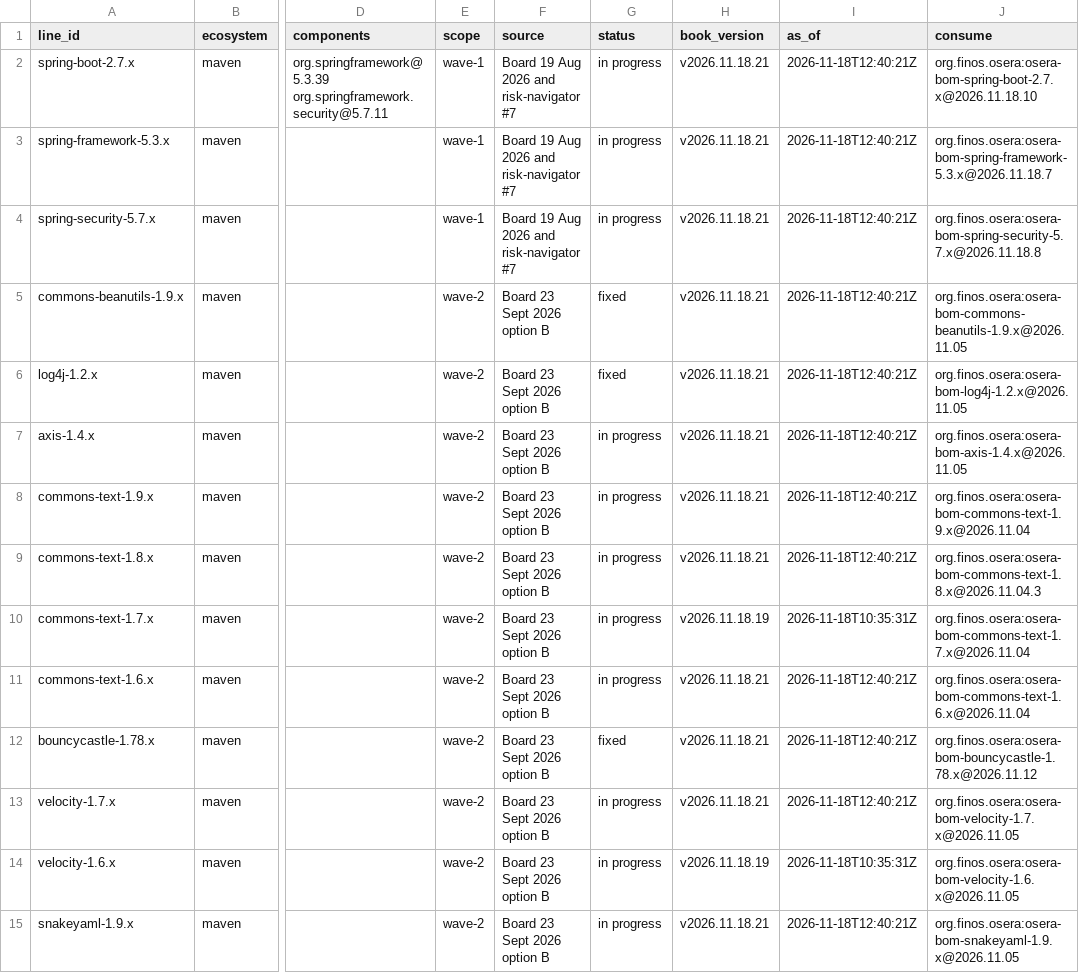
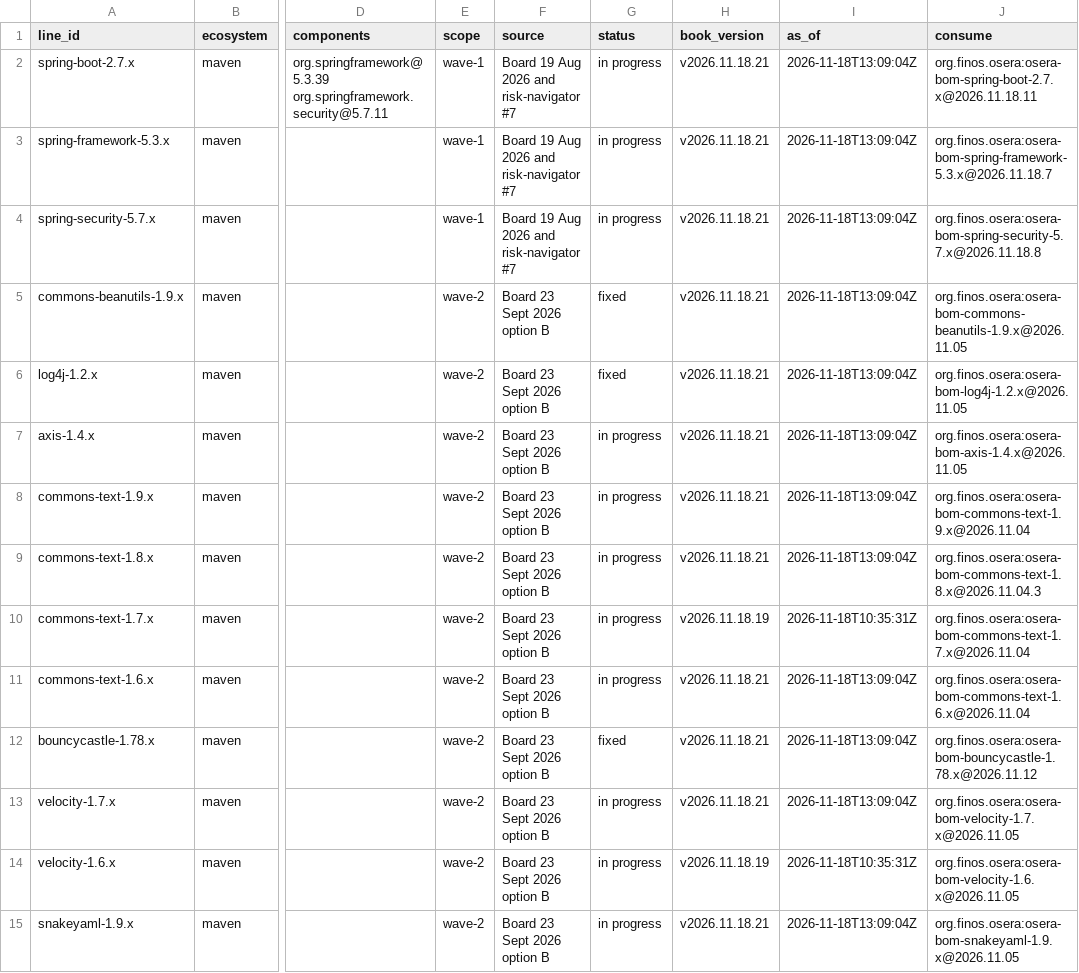
Before and after one commit to finos-osera-forks/backlog, a CSV file: supported-lines.csv, drawn as a sheet; only a part is shown, gaps mark what is left out; the diff covers the shown part only; the diff names each change by its address in the sheet, - before the commit and + after, or states it on an @@ line.

```diff
--- a/supported-lines.csv
+++ b/supported-lines.csv
-I2:I9 (as_of): 2026-11-18T12:40:21Z
+I2:I9 (as_of): 2026-11-18T13:09:04Z
-J2 (consume): org.finos.osera:osera-bom-spring-boot-2.7.x@2026.11.18.10
+J2 (consume): org.finos.osera:osera-bom-spring-boot-2.7.x@2026.11.18.11
-I11:I13 (as_of): 2026-11-18T12:40:21Z
+I11:I13 (as_of): 2026-11-18T13:09:04Z
-I15 (as_of): 2026-11-18T12:40:21Z
+I15 (as_of): 2026-11-18T13:09:04Z
```
Also changed, not shown: 27 edited cells elsewhere in this file, 13 other files.
